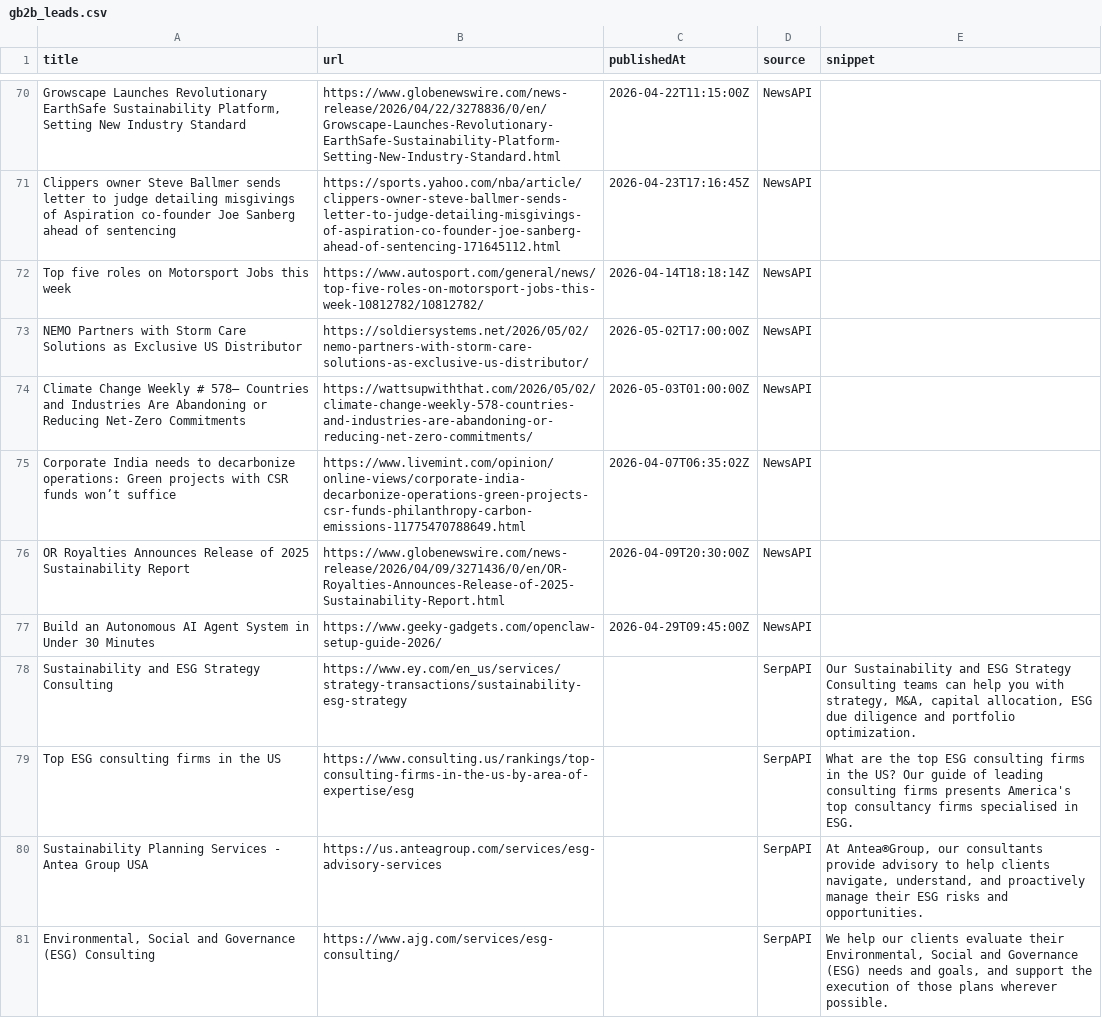
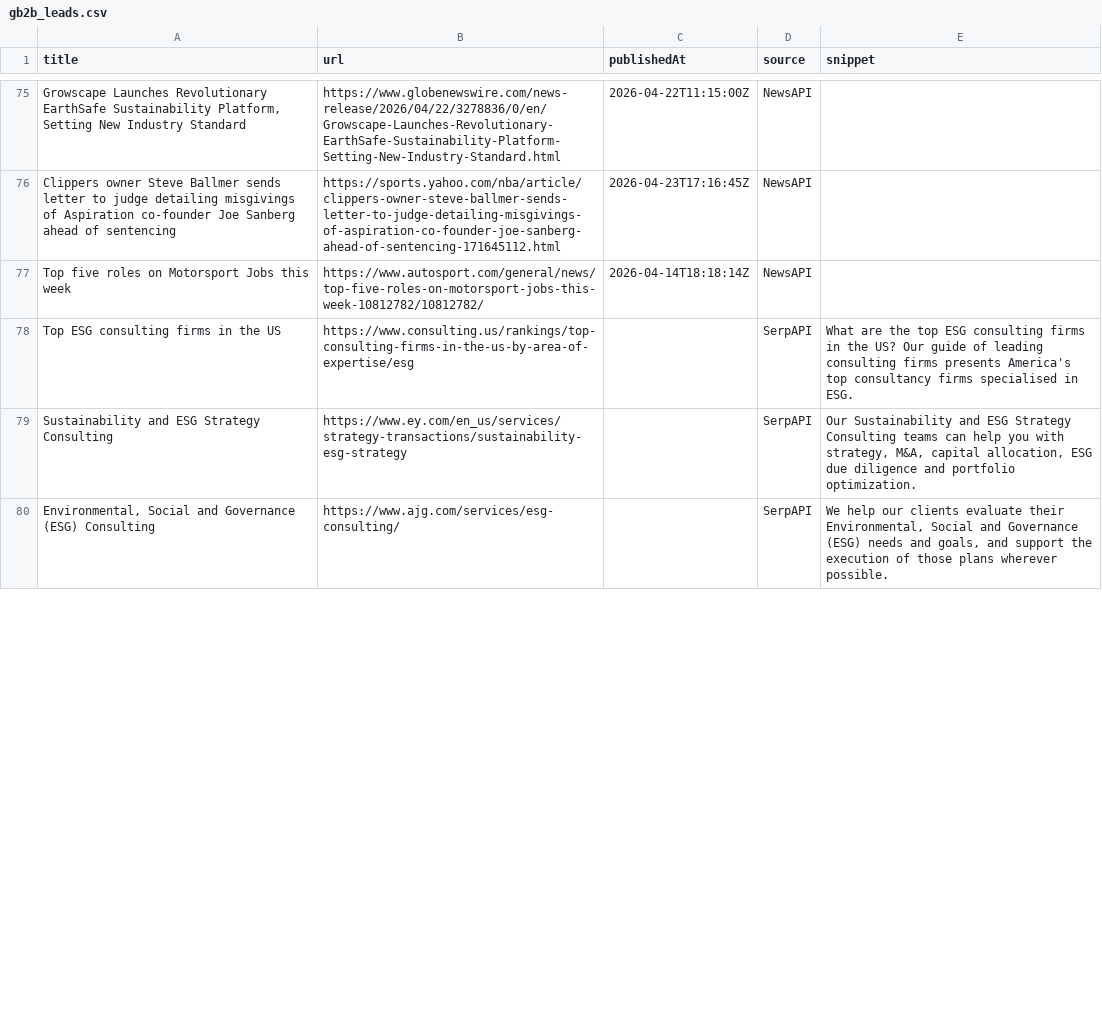
Before and after one commit to media-stack/gb2b-lead-finder, a CSV file: gb2b_leads.csv, drawn as a sheet; only a part is shown, gaps mark what is left out; the diff covers the shown part only.

```diff
--- a/gb2b_leads.csv
+++ b/gb2b_leads.csv
@@ -72,10 +77,4 @@ Clippers owner Steve Ballmer sends letter to judge detailing misgivings of Aspir
 Top five roles on Motorsport Jobs this week,https://www.autosport.com/general/news/top-five-roles-on-motorsport-jobs-this-week-10812782/10812782/,2026-04-14T18:18:14Z,NewsAPI,
-NEMO Partners with Storm Care Solutions as Exclusive US Distributor,https://soldiersystems.net/2026/05/02/nemo-partners-with-storm-care-solutions-as-exclusive-us-distributor/,2026-05-02T17:00:00Z,NewsAPI,
-Climate Change Weekly # 578— Countries and Industries Are Abandoning or Reducing Net-Zero Commitments,https://wattsupwiththat.com/2026/05/02/climate-change-weekly-578-countries-and-industries-are-abandoning-or-reducing-net-zero-commitments/,2026-05-03T01:00:00Z,NewsAPI,
-Corporate India needs to decarbonize operations: Green projects with CSR funds won’t suffice,https://www.livemint.com/opinion/online-views/corporate-india-decarbonize-operations-green-projects-csr-funds-philanthropy-carbon-emissions-11775470788649.html,2026-04-07T06:35:02Z,NewsAPI,
-OR Royalties Announces Release of 2025 Sustainability Report,https://www.globenewswire.com/news-release/2026/04/09/3271436/0/en/OR-Royalties-Announces-Release-of-2025-Sustainability-Report.html,2026-04-09T20:30:00Z,NewsAPI,
-Build an Autonomous AI Agent System in Under 30 Minutes,https://www.geeky-gadgets.com/openclaw-setup-guide-2026/,2026-04-29T09:45:00Z,NewsAPI,
+Top ESG consulting firms in the US,https://www.consulting.us/rankings/top-consulting-firms-in-the-us-by-area-of-expertise/esg,,SerpAPI,What are the top ESG consulting firms in the US? Our guide of leading consulting firms presents America's top consultancy firms specialised in ESG.
 Sustainability and ESG Strategy Consulting,https://www.ey.com/en_us/services/strategy-transactions/sustainability-esg-strategy,,SerpAPI,"Our Sustainability and ESG Strategy Consulting teams can help you with strategy, M&A, capital allocation, ESG due diligence and portfolio optimization."
-Top ESG consulting firms in the US,https://www.consulting.us/rankings/top-consulting-firms-in-the-us-by-area-of-expertise/esg,,SerpAPI,What are the top ESG consulting firms in the US? Our guide of leading consulting firms presents America's top consultancy firms specialised in ESG.
-Sustainability Planning Services - Antea Group USA,https://us.anteagroup.com/services/esg-advisory-services,,SerpAPI,"At Antea®Group, our consultants provide advisory to help clients navigate, understand, and proactively manage their ESG risks and opportunities."
 "Environmental, Social and Governance (ESG) Consulting",https://www.ajg.com/services/esg-consulting/,,SerpAPI,"We help our clients evaluate their Environmental, Social and Governance (ESG) needs and goals, and support the execution of those plans wherever possible."
```
Also changed, not shown: 7 added rows, 1 removed row, 1 moved row and 9 edited cells elsewhere in this file.
